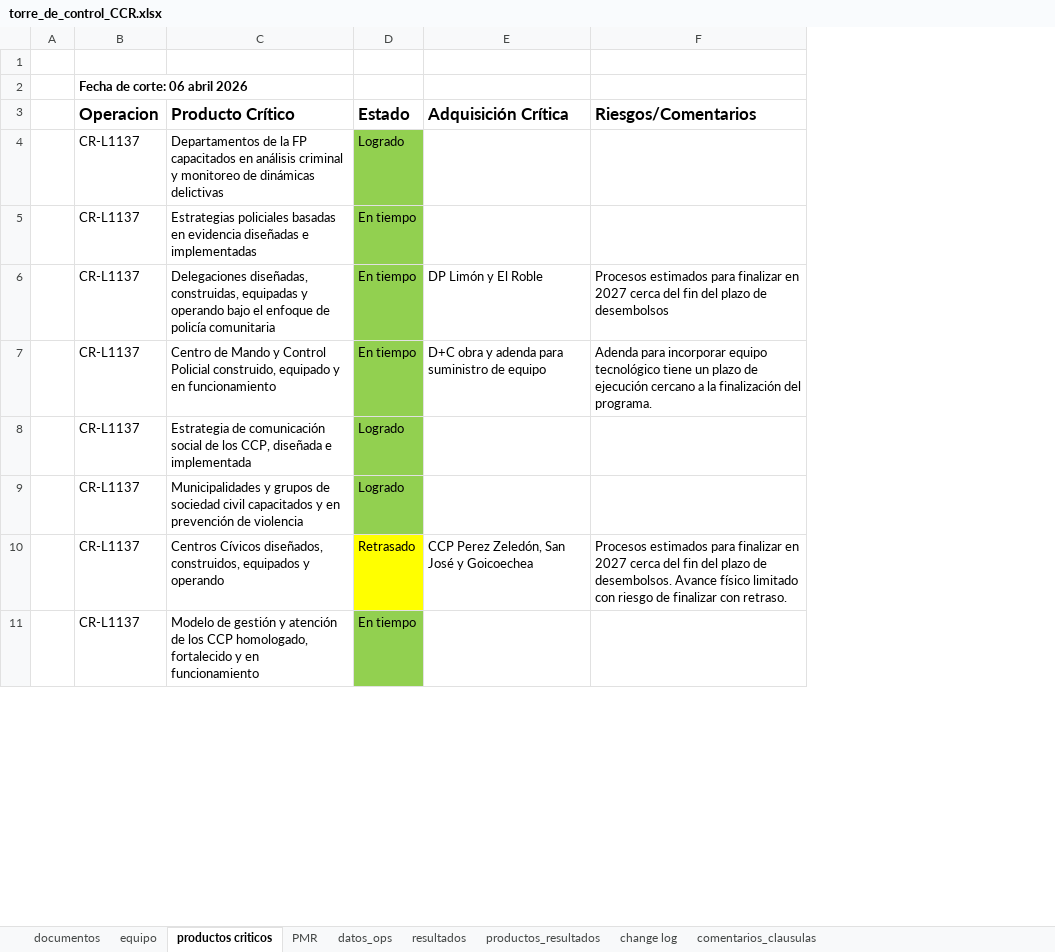
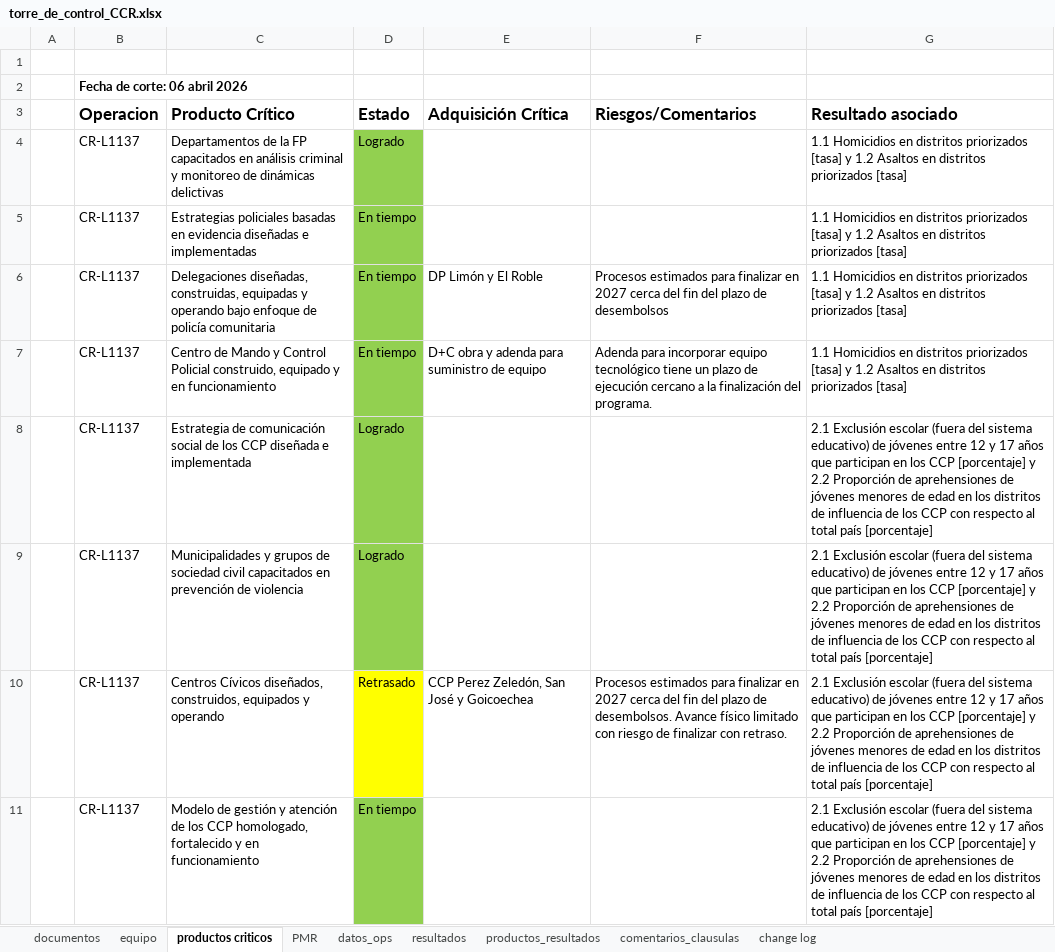
Before and after one commit to aborbonm/torre-control-ccr, an Excel workbook: torre_de_control_CCR.xlsx, sheet productos criticos, drawn as a sheet; only a part is shown; values as stored, in another font and other column widths than the file's, no borders; the diff covers the shown part only; the diff names each change by its address in the sheet, - before the commit and + after, or states it on an @@ line.

Commit message:
update productos criticos y comentarios clausulas
incluye respaldo

```diff
--- a/torre_de_control_CCR.xlsx (sheet productos criticos)
+++ b/torre_de_control_CCR.xlsx (sheet productos criticos)
@@ sheet tab order changed: documentos | equipo | productos criticos | PMR | datos_ops | resultados | productos_resultados | comentarios_clausulas | change log @@
+column G (Resultado asociado), rows 4-11: 1.1 Homicidios en distritos priorizados [tasa] y 1.2 Asaltos en distritos priorizados [tasa] | 1.1 Homicidios en distritos priorizados [tasa] y 1.2 Asaltos en distritos priorizados [tasa] | 1.1 Homicidios en distritos priorizados [tasa] y 1.2 Asaltos en distritos priorizados [tasa] | 1.1 Homicidios en distritos priorizados [tasa] y 1.2 Asaltos en distritos priorizados [tasa] | 2.1 Exclusión escolar (fuera del sistema educativo) de jóvenes entre 12 y 17 años que participan en los CCP [porcentaje] y 2.2 Proporción de aprehensiones de jóvenes menores de edad en los distritos de influencia de los CCP con respecto al total país [porcentaje] | 2.1 Exclusión escolar (fuera del sistema educativo) de jóvenes entre 12 y 17 años que participan en los CCP [porcentaje] y 2.2 Proporción de aprehensiones de jóvenes menores de edad en los distritos de influencia de los CCP con respecto al total país [porcentaje] | 2.1 Exclusión escolar (fuera del sistema educativo) de jóvenes entre 12 y 17 años que participan en los CCP [porcentaje] y 2.2 Proporción de aprehensiones de jóvenes menores de edad en los distritos de influencia de los CCP con respecto al total país [porcentaje] | 2.1 Exclusión escolar (fuera del sistema educativo) de jóvenes entre 12 y 17 años que participan en los CCP [porcentaje] y 2.2 Proporción de aprehensiones de jóvenes menores de edad en los distritos de influencia de los CCP con respecto al total país [porcentaje]
-C6 (Producto Crítico): …operando bajo el enfoque de…
+C6 (Producto Crítico): …operando bajo enfoque de…
-C8 (Producto Crítico): …de los CCP, diseñada e…
+C8 (Producto Crítico): …de los CCP diseñada e…
-C9 (Producto Crítico): …civil capacitados y en prevención…
+C9 (Producto Crítico): …civil capacitados en prevención…
```
Also changed, not shown: 29 added rows, 9 edited cells and merged cells elsewhere in this sheet, sheet resultados, sheet productos_resultados, 1 other file.
